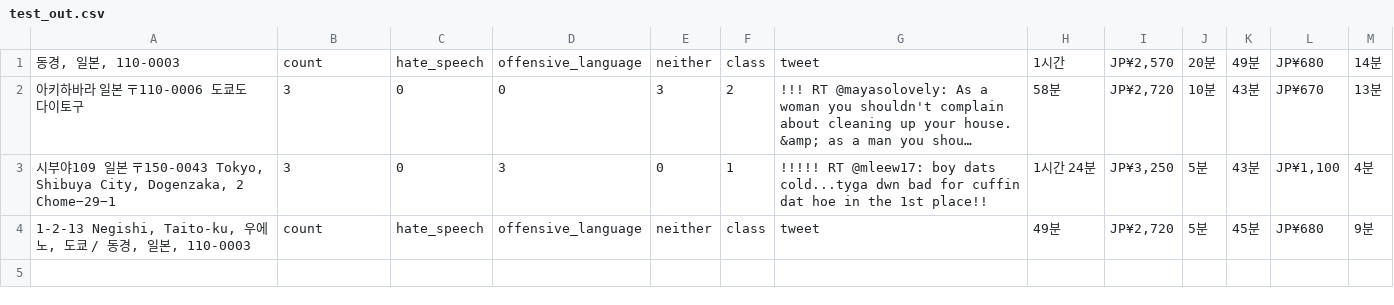
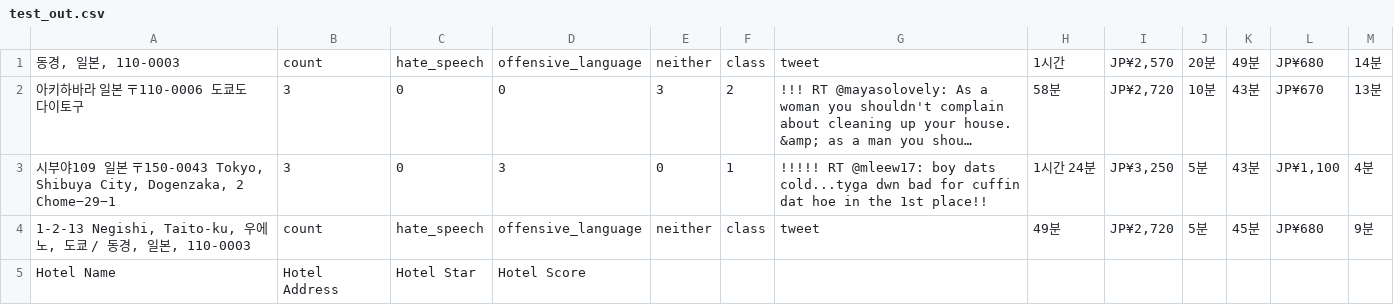
Before and after one commit to jae-yun/idleproject, a CSV file: src/test_out.csv, drawn as a sheet; long unchanged cells end in ….

```diff
--- a/src/test_out.csv
+++ b/src/test_out.csv
@@ -4 +4,2 @@
 "1-2-13　Negishi, Taito-ku, 우에노, 도쿄 / 동경, 일본, 110-0003",count,hate_speech,offensive_language,neither,class,tweet,49분,"JP¥2,720",5분,45분,JP¥680,9분
+Hotel Name,Hotel Address,Hotel Star,Hotel Score
```
Also changed, not shown: 4 other files.
